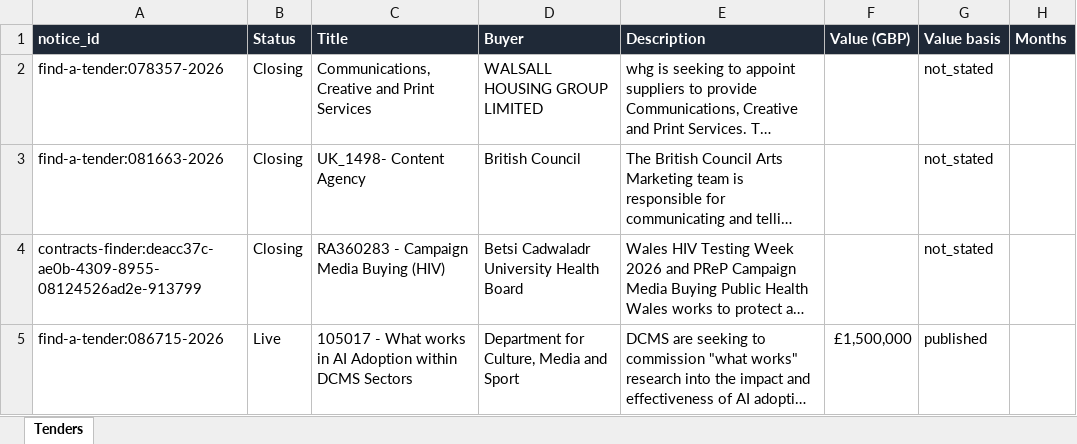
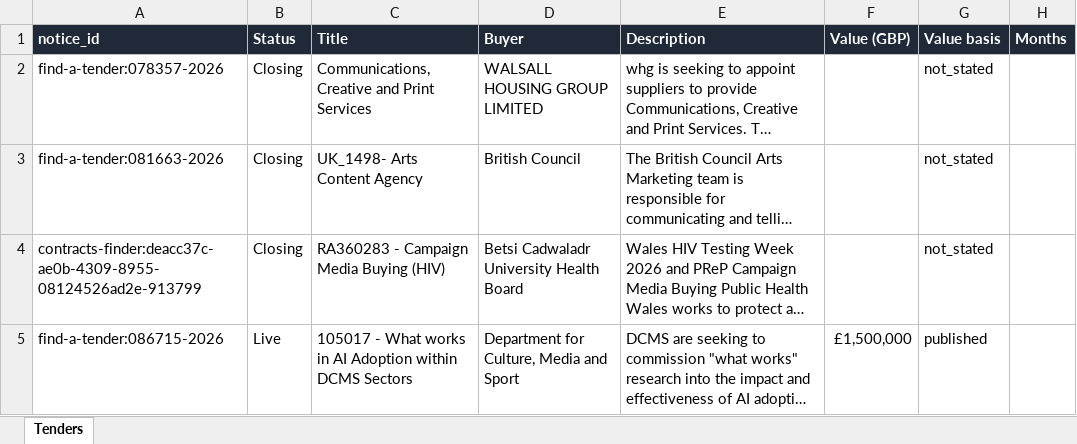
Before and after one commit to finnhannah99/Tender-Tracker, an Excel workbook: tenders.xlsx, sheet Tenders, drawn as a sheet; only a part is shown; long unchanged cells end in …; values as stored, in another font and other column widths than the file's, no borders; conditional formats not drawn; the diff names each change by its address in the sheet, - before the commit and + after, or states it on an @@ line.

Commit message:
Update tenders.xlsx - 2026-09-15

```diff
--- a/tenders.xlsx (sheet Tenders)
+++ b/tenders.xlsx (sheet Tenders)
-C3 (Title): UK_1498- Content Agency
+C3 (Title): UK_1498- Arts Content Agency
```
